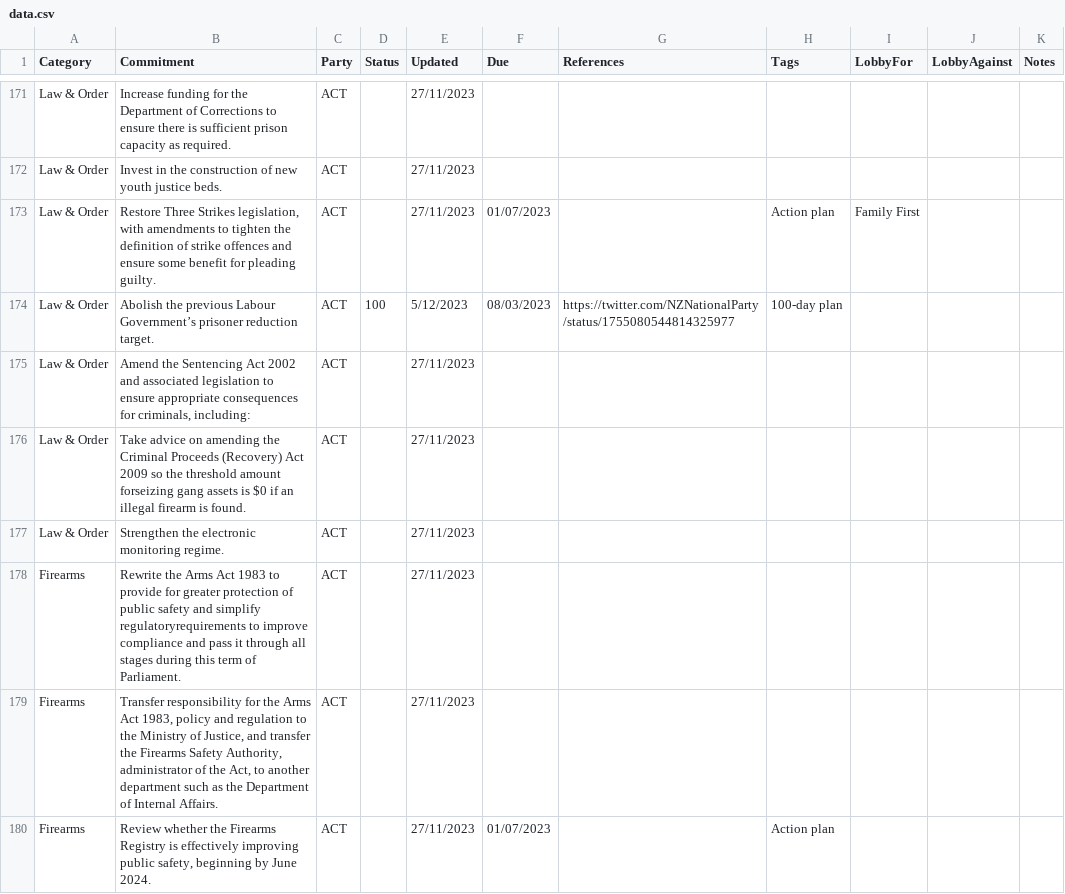
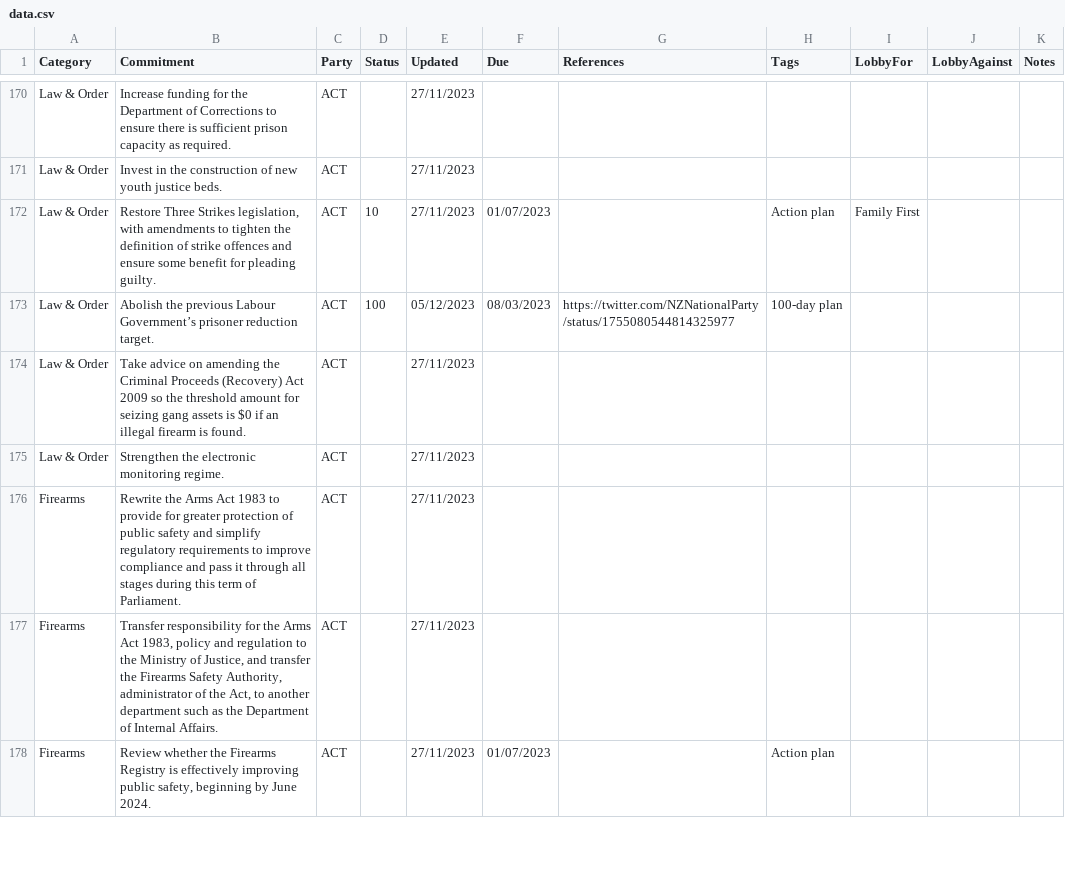
Before and after one commit to dieuwedeboer/coalition-tracker-nz, a CSV file: src/data/data.csv, drawn as a sheet; only a part is shown, gaps mark what is left out; the diff covers the shown part only.

```diff
--- a/src/data/data.csv
+++ b/src/data/data.csv
@@ -172,8 +171,7 @@ Law & Order,Increase funding for the Department of Corrections to ensure there i
 Law & Order,Invest in the construction of new youth justice beds.,ACT,,27/11/2023,,,,,,
-Law & Order,"Restore Three Strikes legislation, with amendments to tighten the definition of strike offences and ensure some benefit for pleading guilty.",ACT,,27/11/2023,01/07/2023,,Action plan,Family First,,
-Law & Order,Abolish the previous Labour Government’s prisoner reduction target.,ACT,100,5/12/2023,08/03/2023,https://twitter.com/NZNationalParty/status/1755080544814325977,100-day plan,,,
-Law & Order,"Amend the Sentencing Act 2002 and associated legislation to ensure appropriate consequences for criminals, including:",ACT,,27/11/2023,,,,,,
-Law & Order,Take advice on amending the Criminal Proceeds (Recovery) Act 2009 so the threshold amount forseizing gang assets is $0 if an illegal firearm is found.,ACT,,27/11/2023,,,,,,
+Law & Order,"Restore Three Strikes legislation, with amendments to tighten the definition of strike offences and ensure some benefit for pleading guilty.",ACT,10,27/11/2023,01/07/2023,,Action plan,Family First,,
+Law & Order,Abolish the previous Labour Government’s prisoner reduction target.,ACT,100,05/12/2023,08/03/2023,https://twitter.com/NZNationalParty/status/1755080544814325977,100-day plan,,,
+Law & Order,Take advice on amending the Criminal Proceeds (Recovery) Act 2009 so the threshold amount for seizing gang assets is $0 if an illegal firearm is found.,ACT,,27/11/2023,,,,,,
 Law & Order,Strengthen the electronic monitoring regime.,ACT,,27/11/2023,,,,,,
-Firearms,Rewrite the Arms Act 1983 to provide for greater protection of public safety and simplify regulatoryrequirements to improve compliance and pass it through all stages during this term of Parliament.,ACT,,27/11/2023,,,,,,
+Firearms,Rewrite the Arms Act 1983 to provide for greater protection of public safety and simplify regulatory requirements to improve compliance and pass it through all stages during this term of Parliament.,ACT,,27/11/2023,,,,,,
 Firearms,"Transfer responsibility for the Arms Act 1983, policy and regulation to the Ministry of Justice, and transfer the Firearms Safety Authority, administrator of the Act, to another department such as the Department of Internal Affairs.",ACT,,27/11/2023,,,,,,
```
Also changed, not shown: 2 removed rows and 96 edited cells elsewhere in this file, 5 other files.
